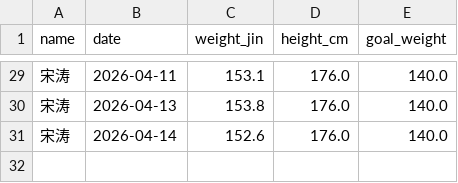
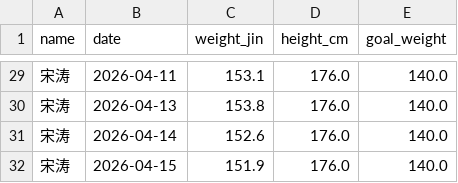
Before and after one commit to stcup728-dotcom/weight_tracker_yuanshangwa, a CSV file: weight_data.csv, drawn as a sheet; only a part is shown, gaps mark what is left out.

Commit message:
Update weight data by Streamlit at 2026-04-15

```diff
--- a/weight_data.csv
+++ b/weight_data.csv
@@ -31 +31,2 @@ name,date,weight_jin,height_cm,goal_weight
 宋涛,2026-04-14,152.6,176.0,140.0
+宋涛,2026-04-15,151.9,176.0,140.0
```
